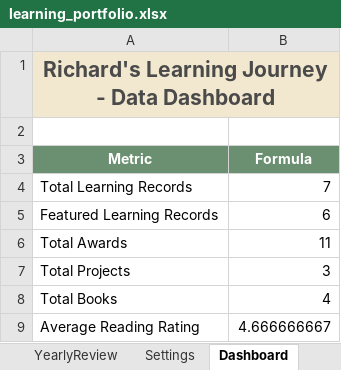
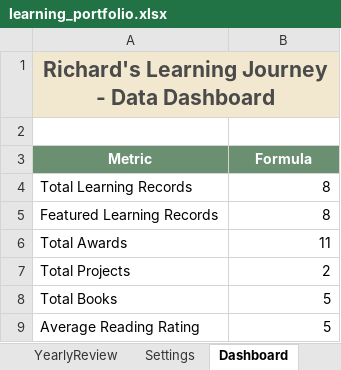
Before and after one commit to even182/richard-personal-hub, an Excel workbook: data/learning_portfolio.xlsx, sheet Dashboard, drawn as a sheet; values as stored, in another font and other column widths than the file's, no borders; the diff names each change by its address in the sheet, - before the commit and + after, or states it on an @@ line.

```diff
--- a/data/learning_portfolio.xlsx (sheet Dashboard)
+++ b/data/learning_portfolio.xlsx (sheet Dashboard)
-B4 (Formula): 7
+B4 (Formula): 8
-B5 (Formula): 6
+B5 (Formula): 8
-B7 (Formula): 3
+B7 (Formula): 2
-B8 (Formula): 4
+B8 (Formula): 5
-B9 (Formula): 4.666666667
+B9 (Formula): 5
```
Also changed, not shown: sheet ReadingLog, sheet LearningTimeline, sheet Projects, 6 other files.
